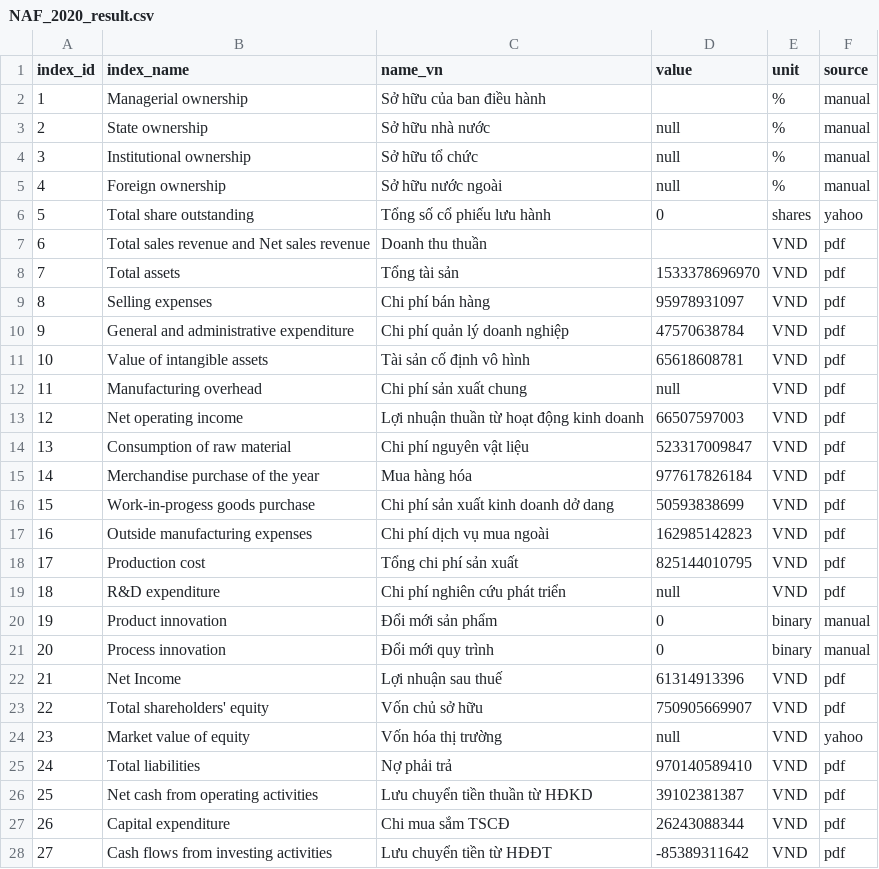
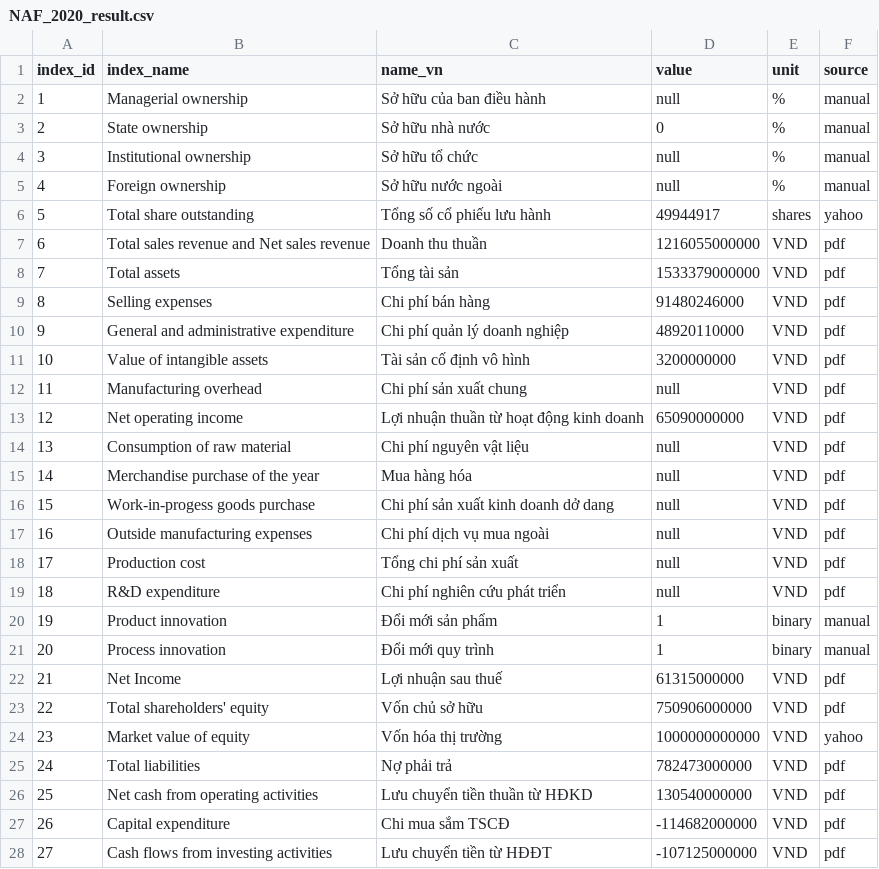
Before and after one commit to gianghoangson/Data-Analysis-Database, a CSV file: finance38/data/result/NAF_2020_result.csv, drawn as a sheet; only a part is shown; the diff covers the shown part only.

Commit message:
Update financial metrics in NAF_2020_result.csv
Updated financial data for various metrics including ownership, income, and expenses.

```diff
--- a/finance38/data/result/NAF_2020_result.csv
+++ b/finance38/data/result/NAF_2020_result.csv
@@ -1,28 +1,28 @@
 index_id,index_name,name_vn,value,unit,source
-1,Managerial ownership,Sở hữu của ban điều hành,,%,manual
-2,State ownership,Sở hữu nhà nước,null,%,manual
+1,Managerial ownership,Sở hữu của ban điều hành,null,%,manual
+2,State ownership,Sở hữu nhà nước,0,%,manual
 3,Institutional ownership,Sở hữu tổ chức,null,%,manual
 4,Foreign ownership,Sở hữu nước ngoài,null,%,manual
-5,Total share outstanding,Tổng số cổ phiếu lưu hành,0,shares,yahoo
-6,Total sales revenue and Net sales revenue,Doanh thu thuần,,VND,pdf
-7,Total assets,Tổng tài sản,1533378696970,VND,pdf
-8,Selling expenses,Chi phí bán hàng,95978931097,VND,pdf
-9,General and administrative expenditure,Chi phí quản lý doanh nghiệp,47570638784,VND,pdf
-10,Value of intangible assets,Tài sản cố định vô hình,65618608781,VND,pdf
+5,Total share outstanding,Tổng số cổ phiếu lưu hành,49944917,shares,yahoo
+6,Total sales revenue and Net sales revenue,Doanh thu thuần,1216055000000,VND,pdf
+7,Total assets,Tổng tài sản,1533379000000,VND,pdf
+8,Selling expenses,Chi phí bán hàng,91480246000,VND,pdf
+9,General and administrative expenditure,Chi phí quản lý doanh nghiệp,48920110000,VND,pdf
+10,Value of intangible assets,Tài sản cố định vô hình,3200000000,VND,pdf
 11,Manufacturing overhead,Chi phí sản xuất chung,null,VND,pdf
-12,Net operating income,Lợi nhuận thuần từ hoạt động kinh doanh,66507597003,VND,pdf
-13,Consumption of raw material,Chi phí nguyên vật liệu,523317009847,VND,pdf
-14,Merchandise purchase of the year,Mua hàng hóa,977617826184,VND,pdf
-15,Work-in-progess goods purchase,Chi phí sản xuất kinh doanh dở dang,50593838699,VND,pdf
-16,Outside manufacturing expenses,Chi phí dịch vụ mua ngoài,162985142823,VND,pdf
-17,Production cost,Tổng chi phí sản xuất,825144010795,VND,pdf
+12,Net operating income,Lợi nhuận thuần từ hoạt động kinh doanh,65090000000,VND,pdf
+13,Consumption of raw material,Chi phí nguyên vật liệu,null,VND,pdf
+14,Merchandise purchase of the year,Mua hàng hóa,null,VND,pdf
+15,Work-in-progess goods purchase,Chi phí sản xuất kinh doanh dở dang,null,VND,pdf
+16,Outside manufacturing expenses,Chi phí dịch vụ mua ngoài,null,VND,pdf
+17,Production cost,Tổng chi phí sản xuất,null,VND,pdf
 18,R&D expenditure,Chi phí nghiên cứu phát triển,null,VND,pdf
-19,Product innovation,Đổi mới sản phẩm,0,binary,manual
-20,Process innovation,Đổi mới quy trình,0,binary,manual
-21,Net Income,Lợi nhuận sau thuế,61314913396,VND,pdf
-22,Total shareholders' equity,Vốn chủ sở hữu,750905669907,VND,pdf
-23,Market value of equity,Vốn hóa thị trường,null,VND,yahoo
-24,Total liabilities,Nợ phải trả,970140589410,VND,pdf
-25,Net cash from operating activities,Lưu chuyển tiền thuần từ HĐKD,39102381387,VND,pdf
-26,Capital expenditure,Chi mua sắm TSCĐ,26243088344,VND,pdf
-27,Cash flows from investing activities,Lưu chuyển tiền từ HĐĐT,-85389311642,VND,pdf
+19,Product innovation,Đổi mới sản phẩm,1,binary,manual
+20,Process innovation,Đổi mới quy trình,1,binary,manual
+21,Net Income,Lợi nhuận sau thuế,61315000000,VND,pdf
+22,Total shareholders' equity,Vốn chủ sở hữu,750906000000,VND,pdf
+23,Market value of equity,Vốn hóa thị trường,1000000000000,VND,yahoo
+24,Total liabilities,Nợ phải trả,782473000000,VND,pdf
+25,Net cash from operating activities,Lưu chuyển tiền thuần từ HĐKD,130540000000,VND,pdf
+26,Capital expenditure,Chi mua sắm TSCĐ,-114682000000,VND,pdf
+27,Cash flows from investing activities,Lưu chuyển tiền từ HĐĐT,-107125000000,VND,pdf
```
Also changed, not shown: 11 edited cells elsewhere in this file.
